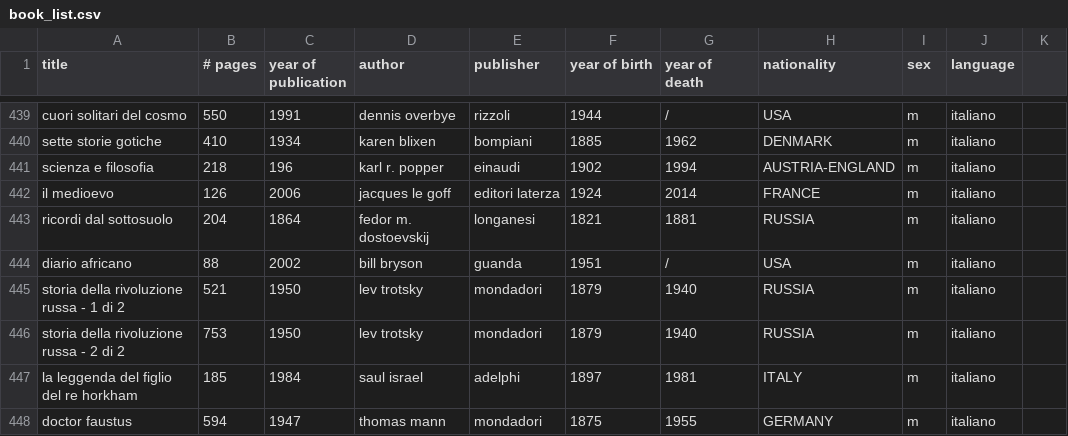
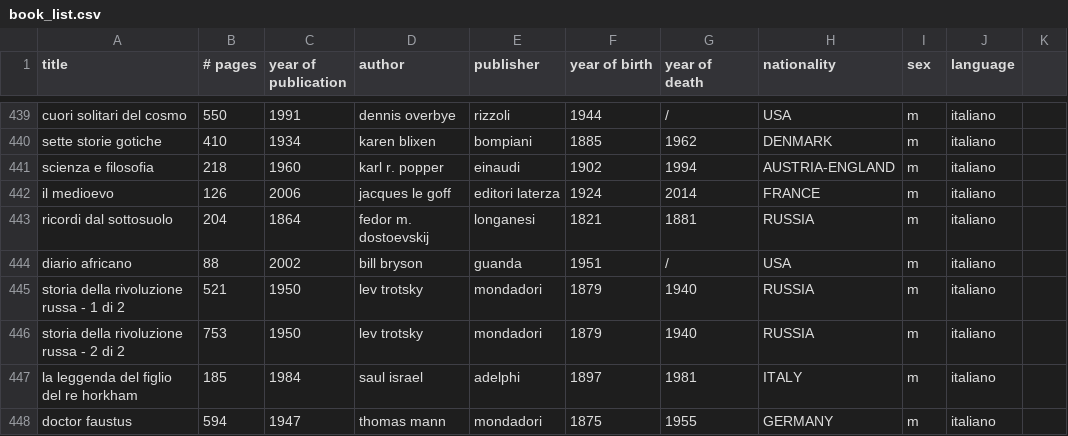
Before and after one commit to anvi-git/Project_Book_library, a CSV file: book_list.csv, drawn as a sheet; only a part is shown, gaps mark what is left out.

Commit message:
added a plot with year of publication and # of pages

```diff
--- a/book_list.csv
+++ b/book_list.csv
@@ -440,3 +440,3 @@ cuori solitari del cosmo,550,1991,dennis overbye,rizzoli,1944,/,USA,m,italiano,
 sette storie gotiche,410,1934,karen blixen,bompiani,1885,1962,DENMARK,m,italiano,
-scienza e filosofia,218,196,karl r. popper,einaudi,1902,1994,AUSTRIA-ENGLAND,m,italiano,
+scienza e filosofia,218,1960,karl r. popper,einaudi,1902,1994,AUSTRIA-ENGLAND,m,italiano,
 il medioevo,126,2006,jacques le goff,editori laterza,1924,2014,FRANCE,m,italiano,
```
Also changed, not shown: 1 other file.
